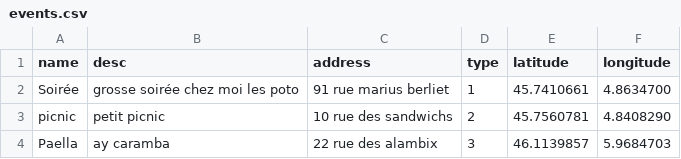
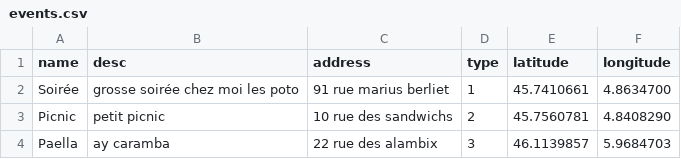
Before and after one commit to Marwan-Ru/EventFinder, a CSV file: EventFinder/events.csv, drawn as a sheet.

Commit message:
Implementation of the tableView

```diff
--- a/EventFinder/events.csv
+++ b/EventFinder/events.csv
@@ -2,3 +2,3 @@ name,desc,address,type,latitude,longitude
 Soirée,grosse soirée chez moi les poto,91 rue marius berliet,1,45.7410661,4.8634700
-picnic, petit picnic, 10 rue des sandwichs,2,45.7560781,4.8408290
+Picnic, petit picnic, 10 rue des sandwichs,2,45.7560781,4.8408290
 Paella, ay caramba, 22 rue des alambix,3,46.1139857,5.9684703
```
Also changed, not shown: 4 other files.
